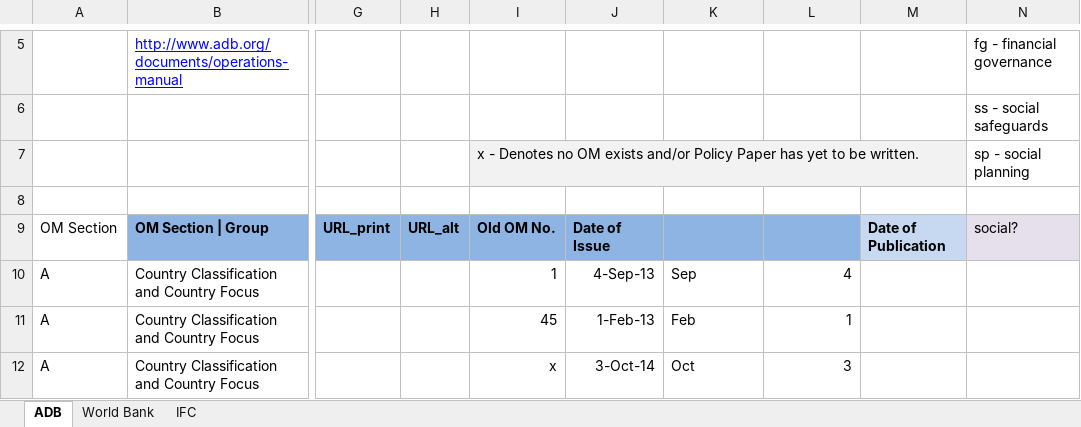
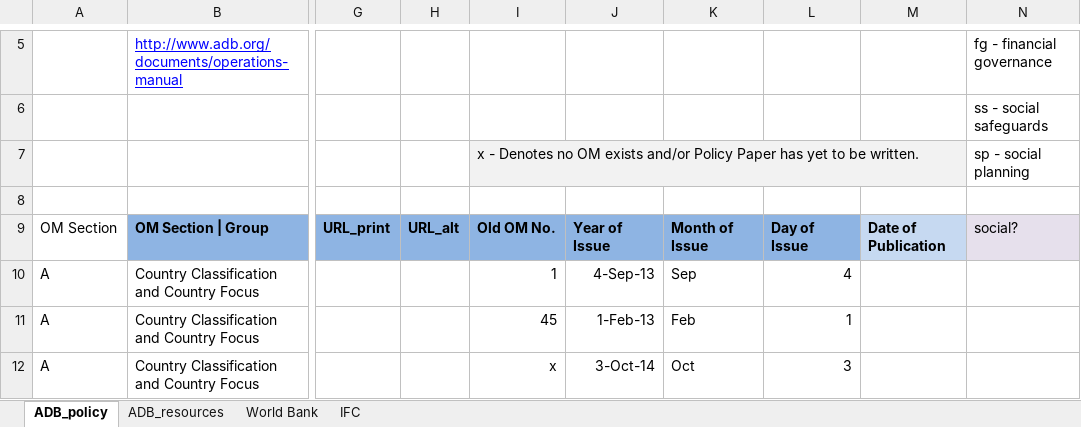
Before and after one commit to aaronkyle/social-development, an Excel workbook: context/social-policy_ifi.xlsx, sheet ADB_policy, drawn as a sheet; only a part is shown, gaps mark what is left out; values as stored, in another font and other column widths than the file's, no borders; the diff covers the shown part only; the diff names each change by its address in the sheet, - before the commit and + after, or states it on an @@ line.

Commit message:
extending World Bank resources in IFI tracking spreadsheet

```diff
--- a/context/social-policy_ifi.xlsx (sheet ADB_policy)
+++ b/context/social-policy_ifi.xlsx (sheet ADB_policy)
-sheet tab: ADB
+sheet tab: ADB_policy
+sheet tab: ADB_resources
-J9: Date of Issue
+J9: Year of Issue
-K9: (empty)
+K9: Month of Issue
-L9: (empty)
+L9: Day of Issue
```
Also changed, not shown: 12 added rows, 2 removed rows, 23 edited cells and cell formats elsewhere in this sheet, sheet World Bank, 1 other file.
